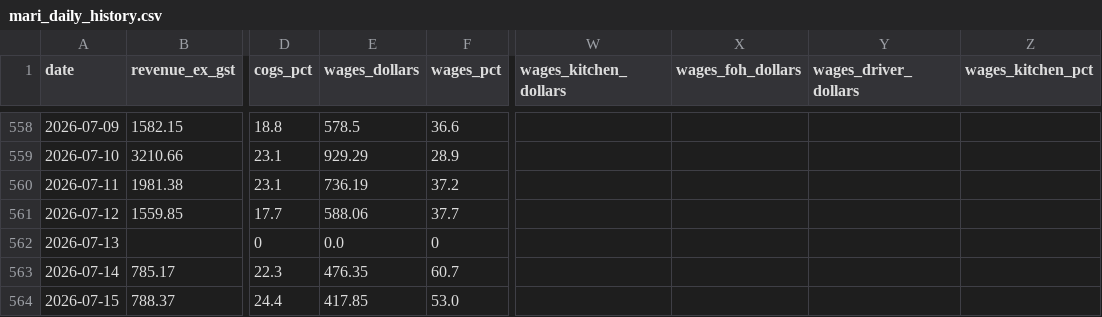
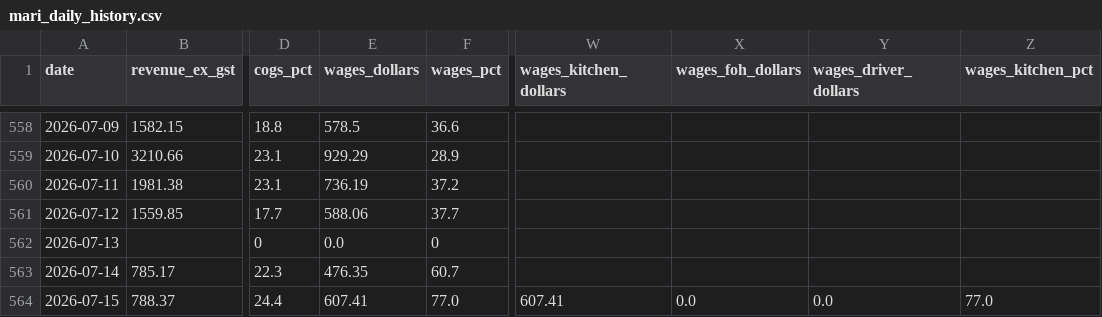
Before and after one commit to zakstowaway/mari-daily-reporting, a CSV file: data/mari_daily_history.csv, drawn as a sheet; only a part is shown, gaps mark what is left out; the diff names each change by its address in the sheet, - before the commit and + after, or states it on an @@ line.

```diff
--- a/data/mari_daily_history.csv
+++ b/data/mari_daily_history.csv
-E564 (wages_dollars): 417.85
+E564 (wages_dollars): 607.41
-F564 (wages_pct): 53.0
+F564 (wages_pct): 77.0
-W564 (wages_kitchen_dollars): (empty)
+W564 (wages_kitchen_dollars): 607.41
-X564 (wages_foh_dollars): (empty)
+X564 (wages_foh_dollars): 0.0
-Y564 (wages_driver_dollars): (empty)
+Y564 (wages_driver_dollars): 0.0
-Z564 (wages_kitchen_pct): (empty)
+Z564 (wages_kitchen_pct): 77.0
```
Also changed, not shown: data/hg_daily_history.csv, data/stow_daily_history.csv, 7 other files.
